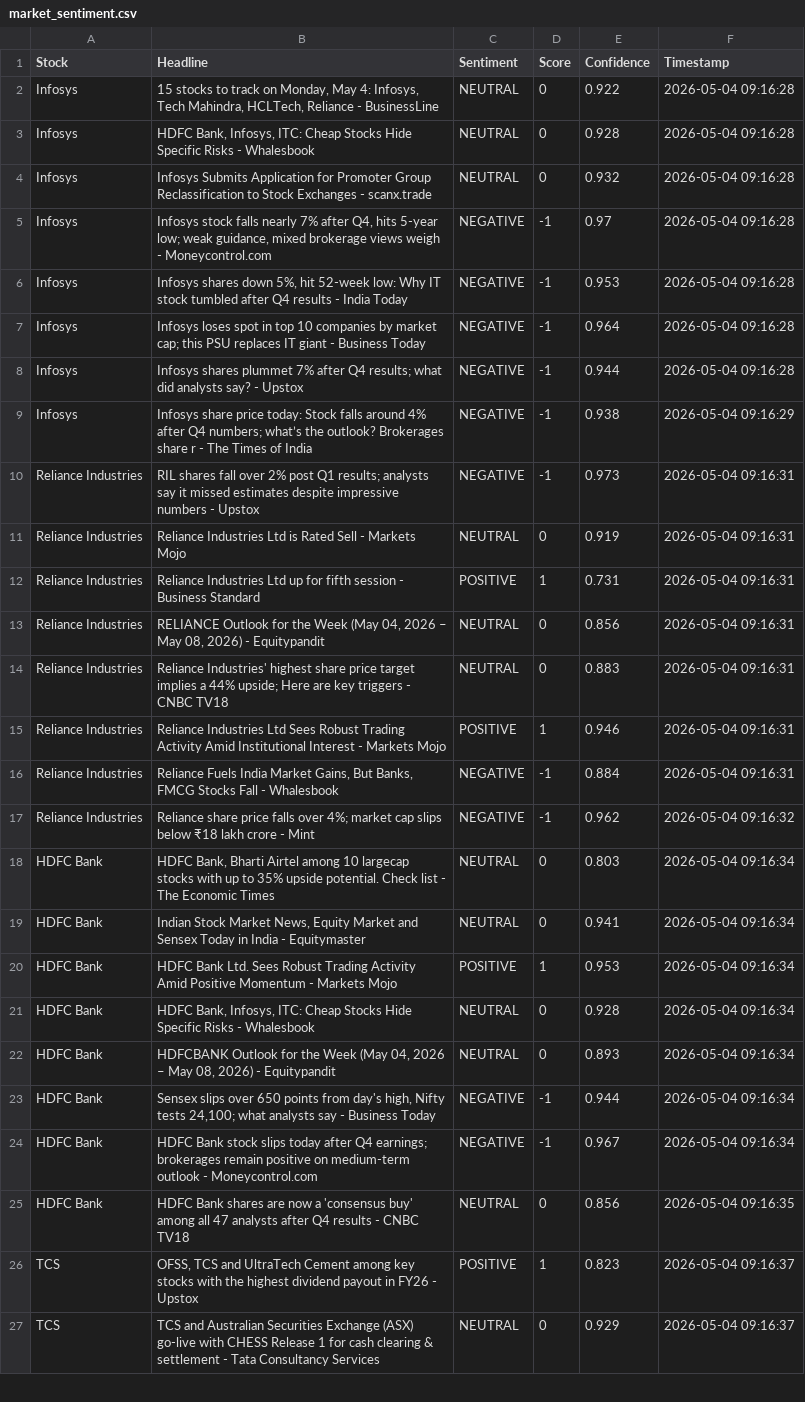
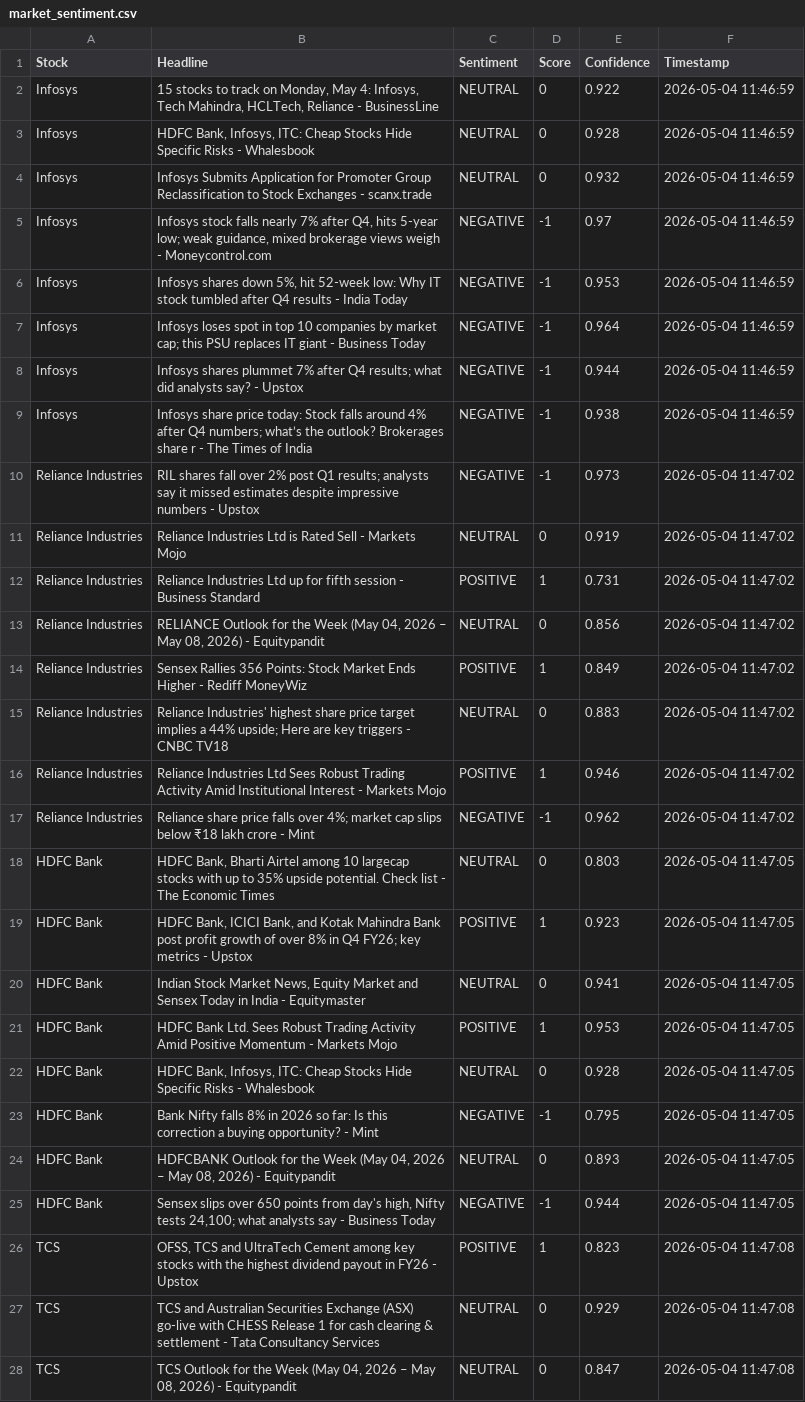
Before and after one commit to mister-raj/market-sentiment-terminal, a CSV file: market_sentiment.csv, drawn as a sheet; only a part is shown; removed rows and columns are numbered as before the commit, all else as after; the diff covers the shown part only; the diff names each change by its address in the sheet, - before the commit and + after, or states it on an @@ line.

```diff
--- a/market_sentiment.csv
+++ b/market_sentiment.csv
-F2:F8 (Timestamp): 2026-05-04 09:16:28
+F2:F8 (Timestamp): 2026-05-04 11:46:59
-F9 (Timestamp): 2026-05-04 09:16:29
+F9 (Timestamp): 2026-05-04 11:46:59
-F10:F13 (Timestamp): 2026-05-04 09:16:31
+F10:F13 (Timestamp): 2026-05-04 11:47:02
+row 14: Reliance Industries | Sensex Rallies 356 Points: Stock Market Ends Higher - Rediff MoneyWiz | POSITIVE | 1 | 0.849 | 2026-05-04 11:47:02
-F15:F16 (Timestamp): 2026-05-04 09:16:31
+F15:F16 (Timestamp): 2026-05-04 11:47:02
-row 16: Reliance Industries | Reliance Fuels India Market Gains, But Banks, FMCG Stocks Fall - Whalesbook | NEGATIVE | -1 | 0.884 | 2026-05-04 09:16:31
-F17 (Timestamp): 2026-05-04 09:16:32
+F17 (Timestamp): 2026-05-04 11:47:02
-F18 (Timestamp): 2026-05-04 09:16:34
+F18 (Timestamp): 2026-05-04 11:47:05
+row 19: HDFC Bank | HDFC Bank, ICICI Bank, and Kotak Mahindra Bank post profit growth of over 8% in Q4 FY26; key metrics - Upstox | POSITIVE | 1 | 0.923 | 2026-05-04 11:47:05
-F20:F22 (Timestamp): 2026-05-04 09:16:34
+F20:F22 (Timestamp): 2026-05-04 11:47:05
+row 23: HDFC Bank | Bank Nifty falls 8% in 2026 so far: Is this correction a buying opportunity? - Mint | NEGATIVE | -1 | 0.795 | 2026-05-04 11:47:05
-F24:F25 (Timestamp): 2026-05-04 09:16:34
+F24:F25 (Timestamp): 2026-05-04 11:47:05
-row 24: HDFC Bank | HDFC Bank stock slips today after Q4 earnings; brokerages remain positive on medium-term outlook - Moneycontrol.com | NEGATIVE | -1 | 0.967 | 2026-05-04 09:16:34
-row 25: HDFC Bank | HDFC Bank shares are now a 'consensus buy' among all 47 analysts after Q4 results - CNBC TV18 | NEUTRAL | 0 | 0.856 | 2026-05-04 09:16:35
-F26:F27 (Timestamp): 2026-05-04 09:16:37
+F26:F27 (Timestamp): 2026-05-04 11:47:08
+row 28: TCS | TCS Outlook for the Week (May 04, 2026 – May 08, 2026) - Equitypandit | NEUTRAL | 0 | 0.847 | 2026-05-04 11:47:08
```
Also changed, not shown: 2 added rows, 3 removed rows and 43 edited cells elsewhere in this file.
